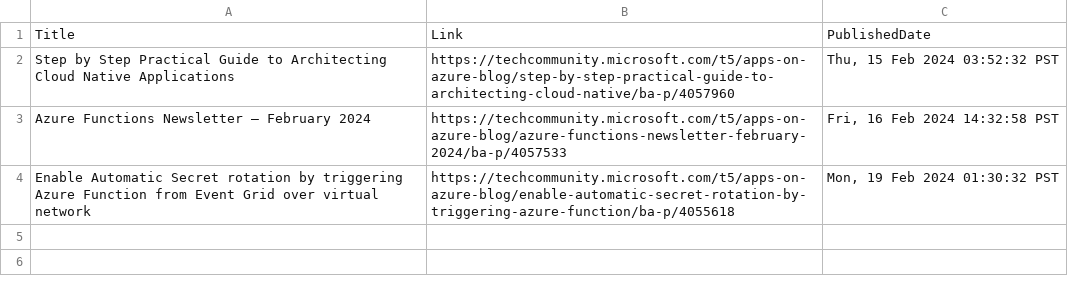
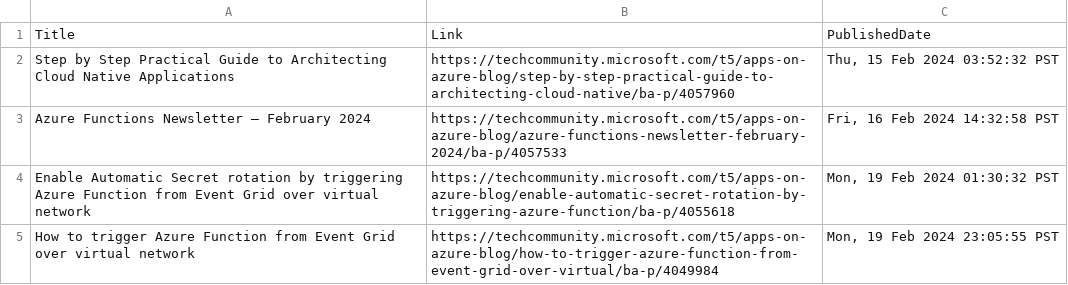
Before and after one commit to wilfriedwoivre/feedly, a CSV file: items/AzureApps.csv, drawn as a sheet; the diff names each change by its address in the sheet, - before the commit and + after, or states it on an @@ line.

Commit message:
Read RSS items

```diff
--- a/items/AzureApps.csv
+++ b/items/AzureApps.csv
+row 5: How to trigger Azure Function from Event Grid over virtual network | https://techcommunity.microsoft.com/t5/apps-on-azure-blog/how-to-trigger-azure-function-from-event-grid-over-virtual/ba-p/4049984 | Mon, 19 Feb 2024 23:05:55 PST
```
